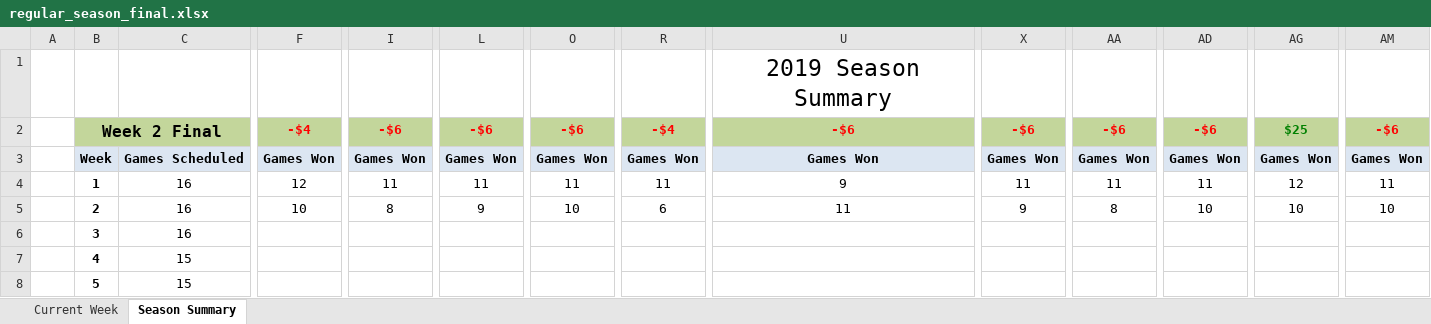
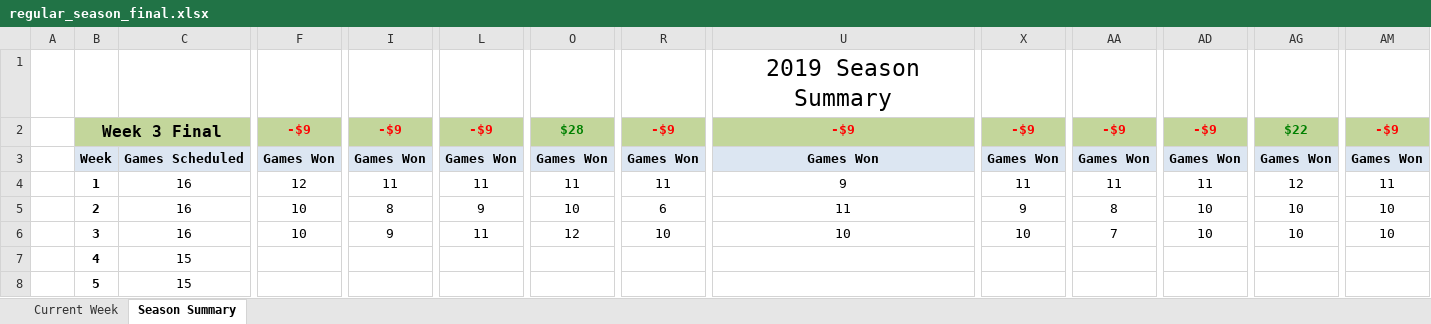
Before and after one commit to jlwebpages/fp, an Excel workbook: regular_season_final.xlsx, sheet Season Summary, drawn as a sheet; only a part is shown, gaps mark what is left out; values as stored, in another font and other column widths than the file's, no borders; conditional formats not drawn; removed rows and columns are numbered as before the commit, all else as after; rows hold the shown columns only; the diff covers the shown part only; the diff names each change by its address in the sheet, - before the commit and + after, or states it on an @@ line.

Commit message:
2019 Week 3 Final update.

```diff
--- a/regular_season_final.xlsx (sheet Season Summary)
+++ b/regular_season_final.xlsx (sheet Season Summary)
-B2: Week 2 Final
+B2: Week 3 Final
-F2: -$4
+F2: -$9
-I2: -$6
+I2: -$9
-L2: -$6
+L2: -$9
-O2: -$6
+O2: $28
-O2 text colour: #FF0000
+O2 text colour: #008000
-R2: -$4
+R2: -$9
-U2: -$6
+U2: -$9
-X2: -$6
+X2: -$9
-AA2: -$6
+AA2: -$9
-AD2: -$6
+AD2: -$9
-AG2: $25
+AG2: $22
-AM2: -$6
+AM2: -$9
-row 6:  | 3 | 16
+row 6:  | 3 | 16 | 10 | 9 | 11 | 12 | 10 | 10 | 10 | 7 | 10 | 10 | 10
```
Also changed, not shown: 12 added rows, 12 removed rows and 8 edited cells elsewhere in this sheet, sheet Current Week, hidden cells, 4 other files.
